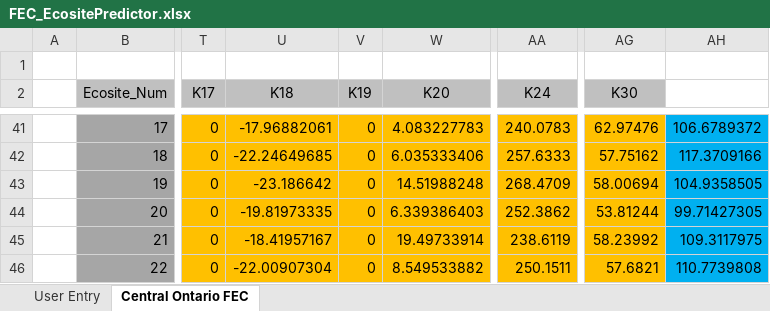
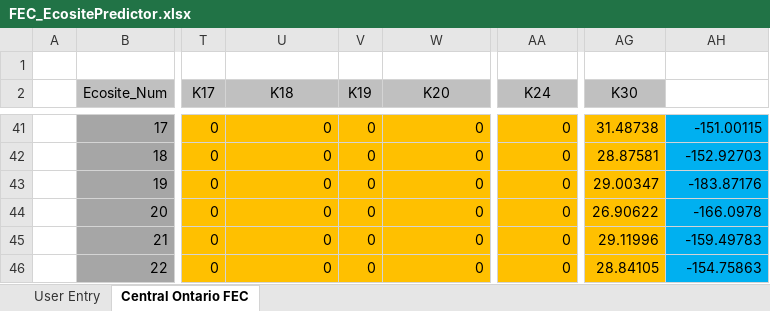
Before and after one commit to dan-e-lk/p2t_ArcMap10_Tools, an Excel workbook: Misc/FEC_EcositePredictor/reference/FEC_EcositePredictor.xlsx, sheet Central Ontario FEC, drawn as a sheet; only a part is shown, gaps mark what is left out; values as stored, in another font and other column widths than the file's, no borders; charts and pictures and conditional formats not drawn; the diff covers the shown part only; the diff names each change by its address in the sheet, - before the commit and + after, or states it on an @@ line.

```diff
--- a/Misc/FEC_EcositePredictor/reference/FEC_EcositePredictor.xlsx (sheet Central Ontario FEC)
+++ b/Misc/FEC_EcositePredictor/reference/FEC_EcositePredictor.xlsx (sheet Central Ontario FEC)
-U41 (K18): -17.96882061
+U41 (K18): 0
-W41 (K20): 4.083227783
+W41 (K20): 0
-AA41 (K24): 240.0783
+AA41 (K24): 0
-AG41 (K30): 62.97476
+AG41 (K30): 31.48738
-AH41: 106.6789372
+AH41: -151.00115
-U42 (K18): -22.24649685
+U42 (K18): 0
-W42 (K20): 6.035333406
+W42 (K20): 0
-AA42 (K24): 257.6333
+AA42 (K24): 0
-AG42 (K30): 57.75162
+AG42 (K30): 28.87581
-AH42: 117.3709166
+AH42: -152.92703
-U43 (K18): -23.186642
+U43 (K18): 0
-W43 (K20): 14.51988248
+W43 (K20): 0
-AA43 (K24): 268.4709
+AA43 (K24): 0
-AG43 (K30): 58.00694
+AG43 (K30): 29.00347
-AH43: 104.9358505
+AH43: -183.87176
-U44 (K18): -19.81973335
+U44 (K18): 0
-W44 (K20): 6.339386403
+W44 (K20): 0
-AA44 (K24): 252.3862
+AA44 (K24): 0
-AG44 (K30): 53.81244
+AG44 (K30): 26.90622
-AH44: 99.71427305
+AH44: -166.0978
-U45 (K18): -18.41957167
+U45 (K18): 0
-W45 (K20): 19.49733914
+W45 (K20): 0
-AA45 (K24): 238.6119
+AA45 (K24): 0
-AG45 (K30): 58.23992
+AG45 (K30): 29.11996
-AH45: 109.3117975
+AH45: -159.49783
-U46 (K18): -22.00907304
+U46 (K18): 0
-W46 (K20): 8.549533882
+W46 (K20): 0
-AA46 (K24): 250.1511
+AA46 (K24): 0
-AG46 (K30): 57.6821
+AG46 (K30): 28.84105
-AH46: 110.7739808
+AH46: -154.75863
```
Also changed, not shown: 107 edited cells elsewhere in this sheet, sheet User Entry, formulas that keep their value.
